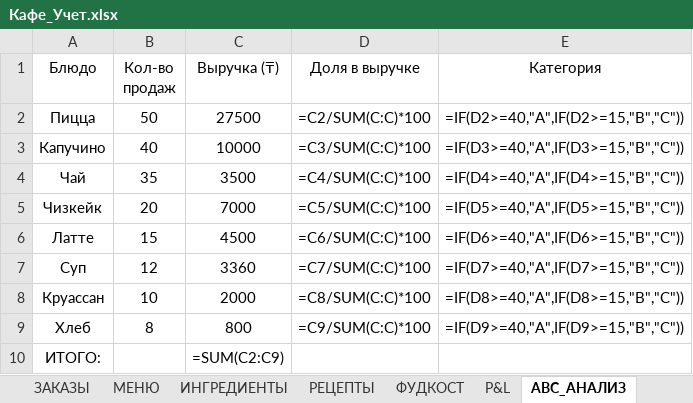
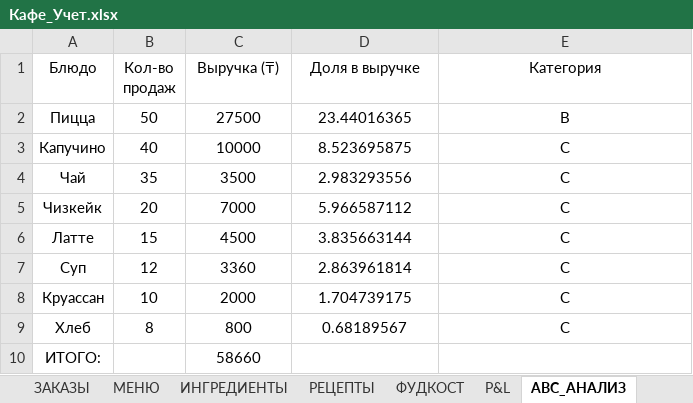
Before and after one commit to northscythian/Accounting-Restorant-Hawaii, an Excel workbook: Кафе_Учет.xlsx, sheet ABC_АНАЛИЗ, drawn as a sheet; values as stored, in another font and other column widths than the file's, no borders; formulas without a stored value are shown as written; the diff names each change by its address in the sheet, - before the commit and + after, or states it on an @@ line.

Commit message:
Обновление: исправлено управление категориями, улучшена стабильность, добавлены уникальные ключи для графиков

```diff
--- a/Кафе_Учет.xlsx (sheet ABC_АНАЛИЗ)
+++ b/Кафе_Учет.xlsx (sheet ABC_АНАЛИЗ)
-D2 (Доля в выручке): =C2/SUM(C:C)*100
+D2 (Доля в выручке): 23.44016365
-E2 (Категория): =IF(D2>=40,"A",IF(D2>=15,"B","C"))
+E2 (Категория): B
-D3 (Доля в выручке): =C3/SUM(C:C)*100
+D3 (Доля в выручке): 8.523695875
-E3 (Категория): =IF(D3>=40,"A",IF(D3>=15,"B","C"))
+E3 (Категория): C
-D4 (Доля в выручке): =C4/SUM(C:C)*100
+D4 (Доля в выручке): 2.983293556
-E4 (Категория): =IF(D4>=40,"A",IF(D4>=15,"B","C"))
+E4 (Категория): C
-D5 (Доля в выручке): =C5/SUM(C:C)*100
+D5 (Доля в выручке): 5.966587112
-E5 (Категория): =IF(D5>=40,"A",IF(D5>=15,"B","C"))
+E5 (Категория): C
-D6 (Доля в выручке): =C6/SUM(C:C)*100
+D6 (Доля в выручке): 3.835663144
-E6 (Категория): =IF(D6>=40,"A",IF(D6>=15,"B","C"))
+E6 (Категория): C
-D7 (Доля в выручке): =C7/SUM(C:C)*100
+D7 (Доля в выручке): 2.863961814
-E7 (Категория): =IF(D7>=40,"A",IF(D7>=15,"B","C"))
+E7 (Категория): C
-D8 (Доля в выручке): =C8/SUM(C:C)*100
+D8 (Доля в выручке): 1.704739175
-E8 (Категория): =IF(D8>=40,"A",IF(D8>=15,"B","C"))
+E8 (Категория): C
-D9 (Доля в выручке): =C9/SUM(C:C)*100
+D9 (Доля в выручке): 0.68189567
-E9 (Категория): =IF(D9>=40,"A",IF(D9>=15,"B","C"))
+E9 (Категория): C
-C10 (Выручка (₸)): =SUM(C2:C9)
+C10 (Выручка (₸)): 58660
```
Also changed, not shown: sheet МЕНЮ, sheet ПОДКАТЕГОРИИ, sheet ПЕРСОНАЛ, sheet P&L, sheet ЗАКАЗЫ, sheet ФУДКОСТ, 1 more sheet, 3 other files.
